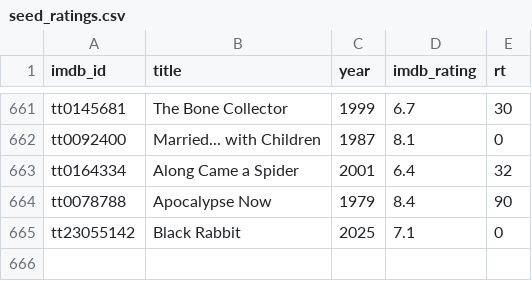
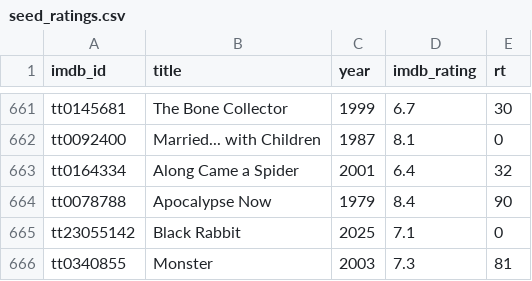
Before and after one commit to serkansu/cineselect-manager-online, a CSV file: seed_ratings.csv, drawn as a sheet; only a part is shown, gaps mark what is left out.

Commit message:
Update seed_ratings.csv via Streamlit sync

```diff
--- a/seed_ratings.csv
+++ b/seed_ratings.csv
@@ -665 +665,2 @@ tt0078788,Apocalypse Now,1979,8.4,90
 tt23055142,Black Rabbit,2025,7.1,0
+tt0340855,Monster,2003,7.3,81
```
